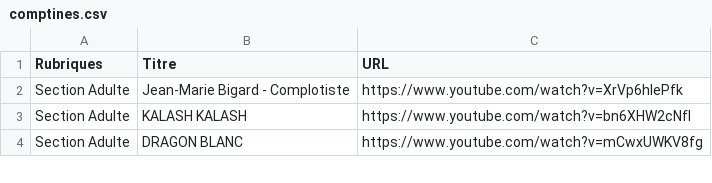
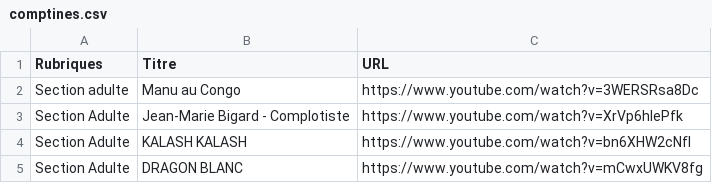
Before and after one commit to Carolussss/comptines1, a CSV file: comptines.csv, drawn as a sheet; only a part is shown; the diff names each change by its address in the sheet, - before the commit and + after, or states it on an @@ line.

Commit message:
Update comptines.csv

```diff
--- a/comptines.csv
+++ b/comptines.csv
+row 2: Section adulte | Manu au Congo | https://www.youtube.com/watch?v=3WERSRsa8Dc
```
